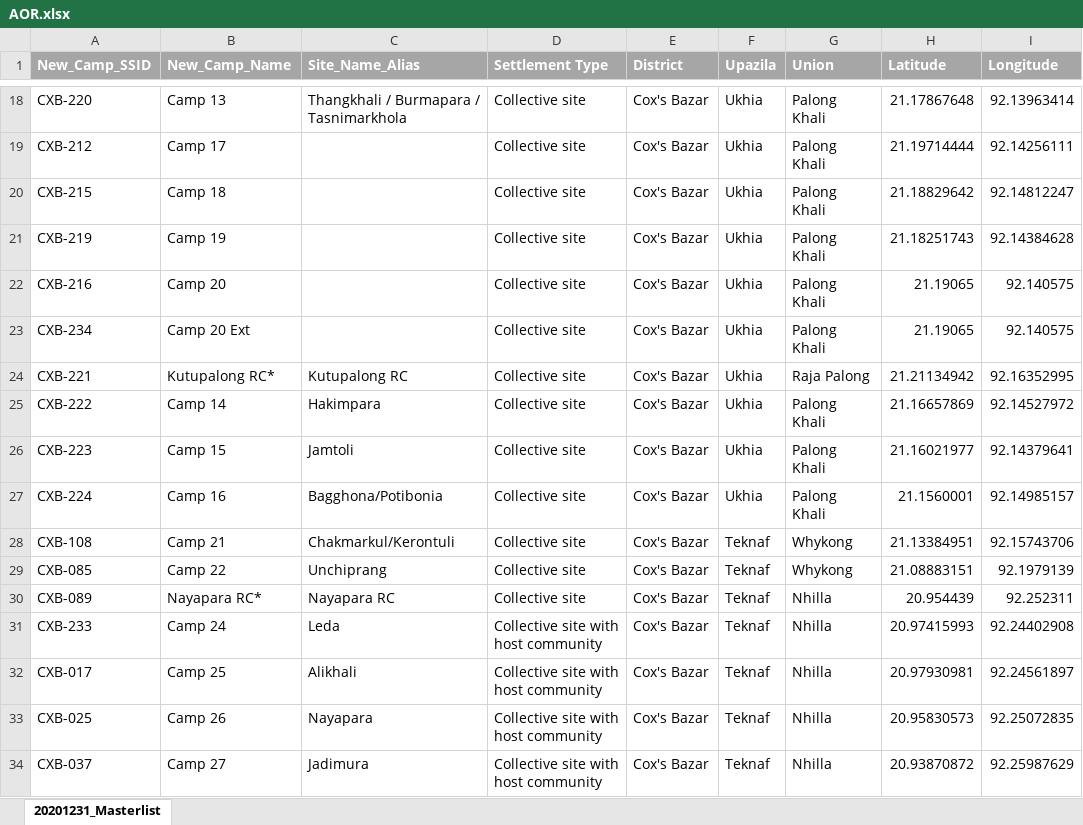
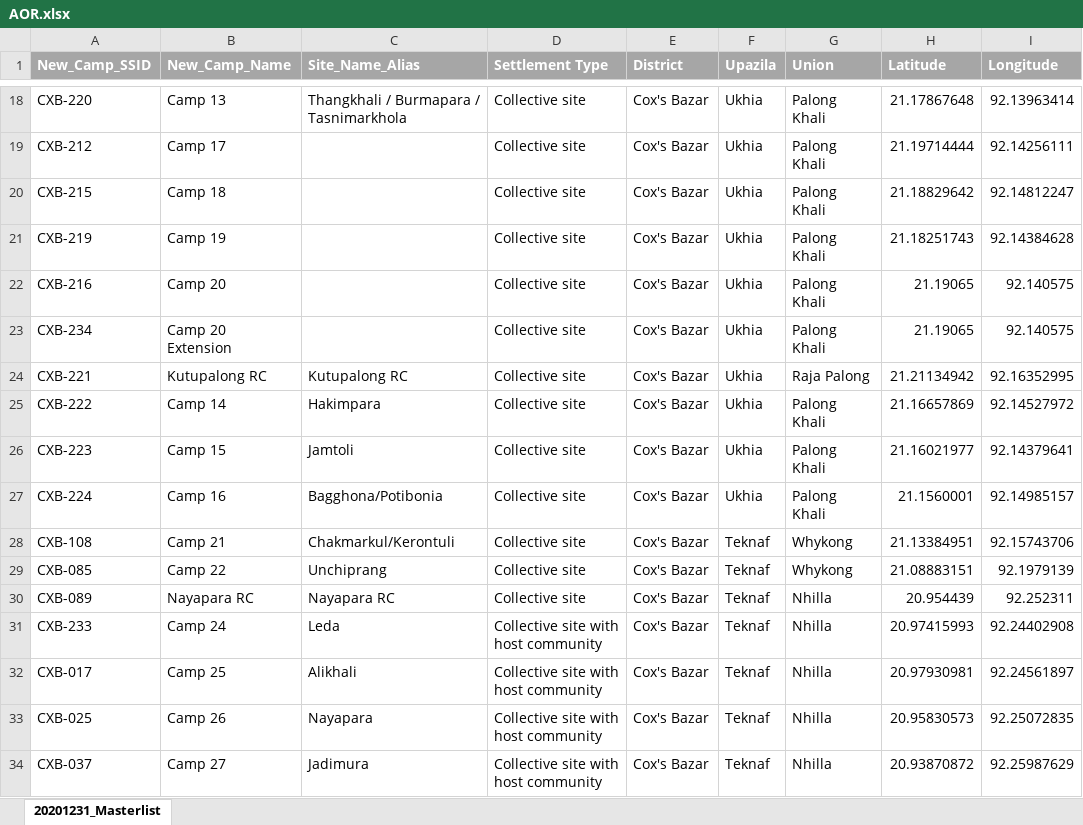
Before and after one commit to caslasgee/fwi-dashboard, an Excel workbook: AOR.xlsx, sheet 20201231_Masterlist, drawn as a sheet; only a part is shown, gaps mark what is left out; values as stored, in another font and other column widths than the file's, no borders; conditional formats not drawn; the diff names each change by its address in the sheet, - before the commit and + after, or states it on an @@ line.

```diff
--- a/AOR.xlsx (sheet 20201231_Masterlist)
+++ b/AOR.xlsx (sheet 20201231_Masterlist)
-B23 (New_Camp_Name): Camp 20 Ext
+B23 (New_Camp_Name): Camp 20 Extension
-B24 (New_Camp_Name): Kutupalong RC*
+B24 (New_Camp_Name): Kutupalong RC
-B30 (New_Camp_Name): Nayapara RC*
+B30 (New_Camp_Name): Nayapara RC
```
Also changed, not shown: 16 other files.
